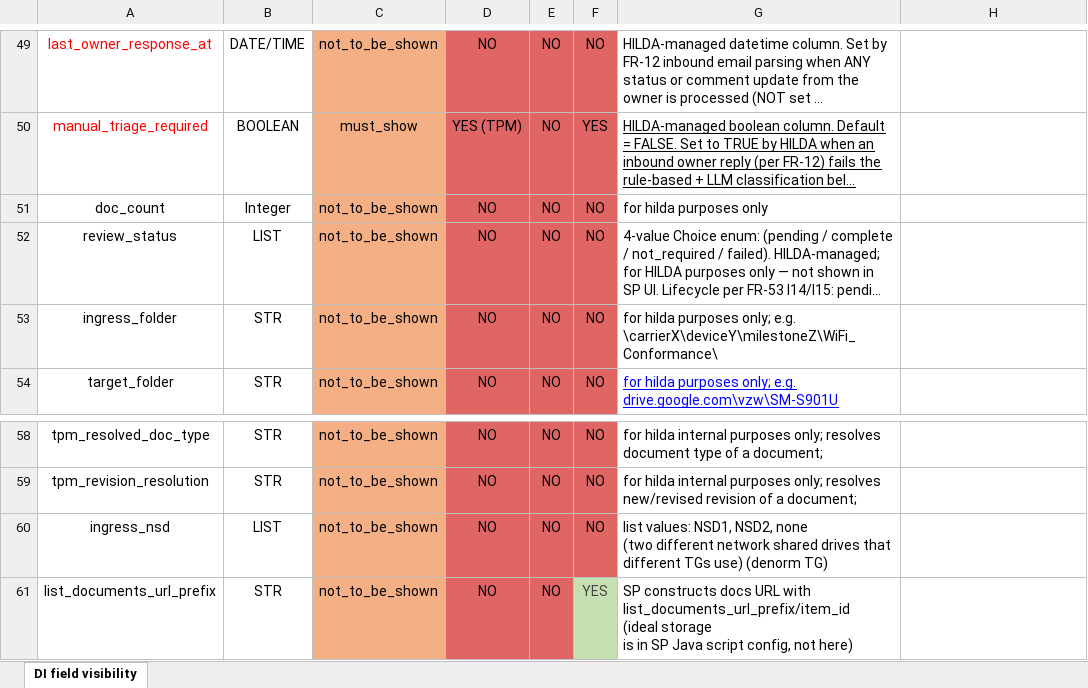
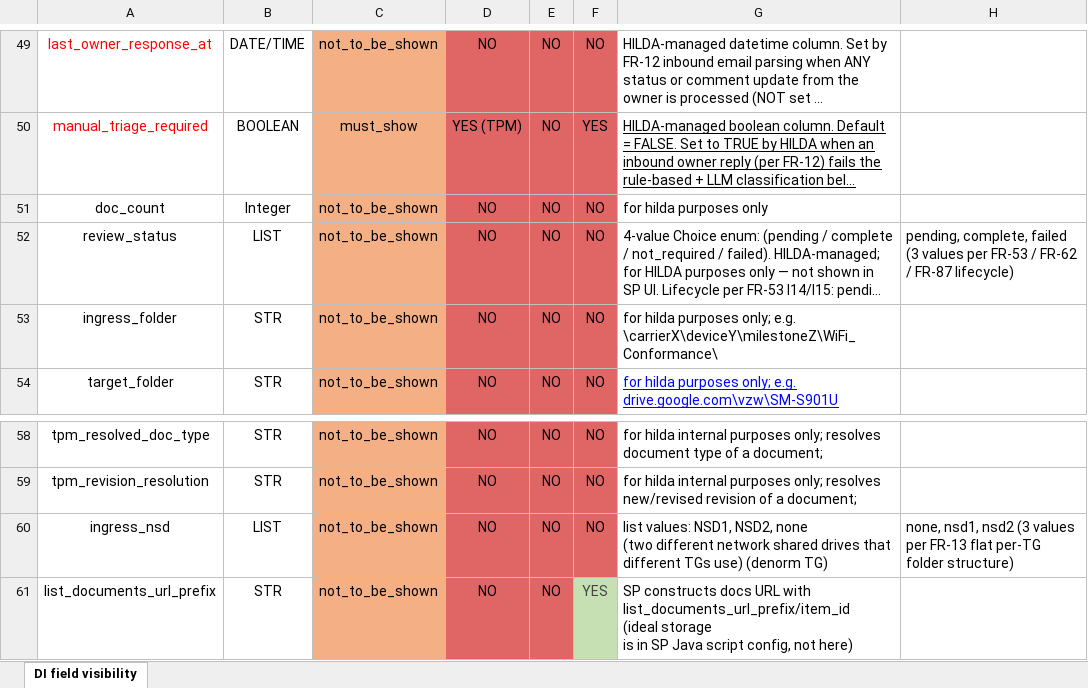
Before and after one commit to kurnoolion/hilda, an Excel workbook: docs/sp_ui_engineer/SP_lists_authoritative.xlsx, sheet DI field visibility, drawn as a sheet; only a part is shown, gaps mark what is left out; long unchanged cells end in …; values as stored, in another font and other column widths than the file's, no borders; the diff covers the shown part only; the diff names each change by its address in the sheet, - before the commit and + after, or states it on an @@ line.

Commit message:
xlsx: add column H "LIST values (Choice enums)" for SP-provisioning reference
Populated for 10 LIST-type rows:
- item_type (4 values per FR-7)
- delivery_state (11 values per FR-7)
- prior_delivery_state (same 11 as delivery_state)
- tracking_modality (6 values per FR-7; multi-select)
- tg_name (per-customer; template.yaml-driven)
- customer_delivery_modality (TBD — architect confirmation at provision time)
- review_status (pending / complete / failed per FR-53/FR-62/FR-87)
- ingress_nsd (none / nsd1 / nsd2 per FR-13)
- status (Milestones; 4 values per FR-6 precedence ladder)
- download_package_status (preparing / ready / failed per FR-73 [Ph-2])

Closes STATUS Flag: Sheet Choice value verifications.

Open follow-up: customer_delivery_modality enum needs architect lock
(currently observed test samples: Email, CustomerTrackingSystem) —
architect to confirm full set at SP-list provisioning time.

```diff
--- a/docs/sp_ui_engineer/SP_lists_authoritative.xlsx (sheet DI field visibility)
+++ b/docs/sp_ui_engineer/SP_lists_authoritative.xlsx (sheet DI field visibility)
-H52: (empty)
+H52: pending, complete, failed (3 values per FR-53 / FR-62 / FR-87 lifecycle)
-H60: (empty)
+H60: none, nsd1, nsd2 (3 values per FR-13 flat per-TG folder structure)
```
Also changed, not shown: 9 edited cells elsewhere in this sheet.
